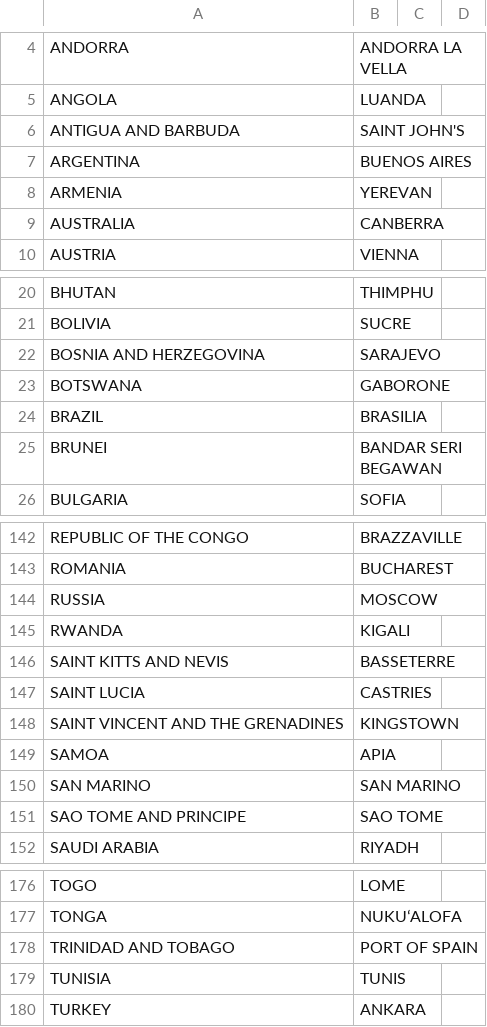
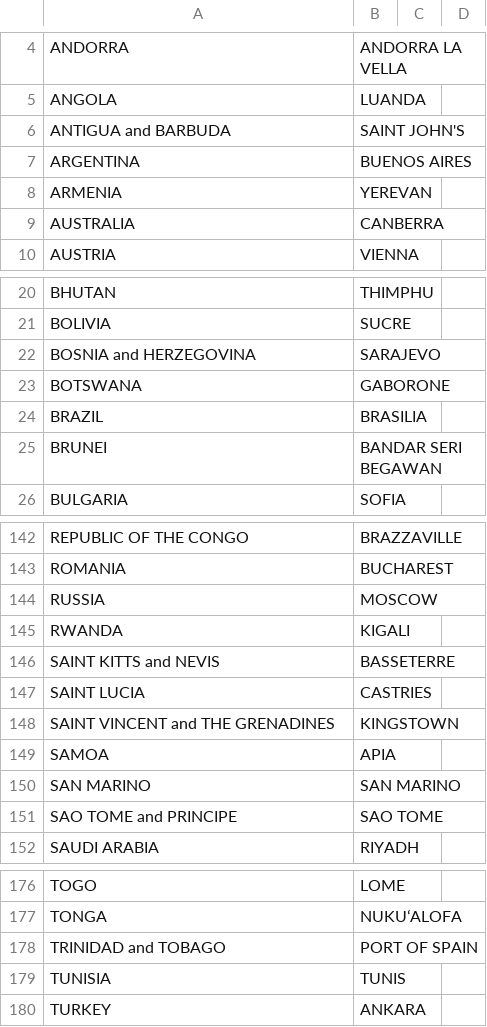
Before and after one commit to mauroyone/food_of_the_world, a CSV file: country_list.csv, drawn as a sheet; only a part is shown, gaps mark what is left out.

Commit message:
Major changes, static methods added, Post table added, etc

```diff
--- a/country_list.csv
+++ b/country_list.csv
@@ -5,3 +5,3 @@ ANDORRA,ANDORRA LA VELLA
 ANGOLA,LUANDA
-ANTIGUA AND BARBUDA,SAINT JOHN'S
+ANTIGUA and BARBUDA,SAINT JOHN'S
 ARGENTINA,BUENOS AIRES
@@ -21,3 +21,3 @@ BHUTAN,THIMPHU
 BOLIVIA,SUCRE
-BOSNIA AND HERZEGOVINA,SARAJEVO
+BOSNIA and HERZEGOVINA,SARAJEVO
 BOTSWANA,GABORONE
@@ -145,8 +145,8 @@ RUSSIA,MOSCOW
 RWANDA,KIGALI
-SAINT KITTS AND NEVIS,BASSETERRE
+SAINT KITTS and NEVIS,BASSETERRE
 SAINT LUCIA,CASTRIES
-SAINT VINCENT AND THE GRENADINES,KINGSTOWN
+SAINT VINCENT and THE GRENADINES,KINGSTOWN
 SAMOA,APIA
 SAN MARINO,SAN MARINO
-SAO TOME AND PRINCIPE,SAO TOME
+SAO TOME and PRINCIPE,SAO TOME
 SAUDI ARABIA,RIYADH
@@ -177,3 +177,3 @@ TOGO,LOME
 TONGA,NUKUʻALOFA
-TRINIDAD AND TOBAGO,PORT OF SPAIN
+TRINIDAD and TOBAGO,PORT OF SPAIN
 TUNISIA,TUNIS
```
Also changed, not shown: 25 other files.
